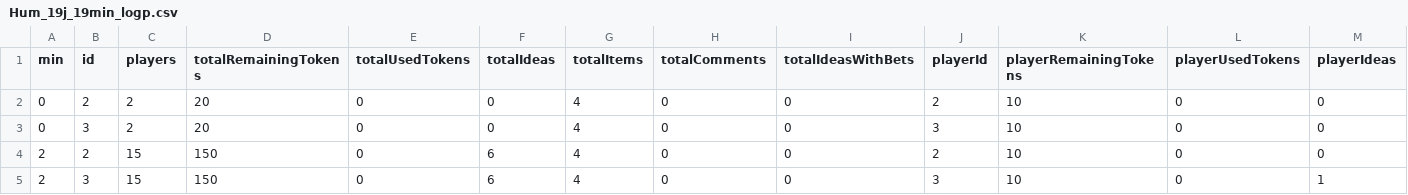
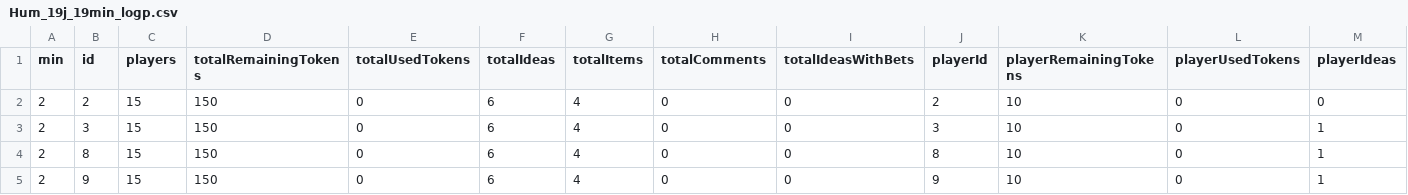
Before and after one commit to pcaillou/SimAnalyzer, a CSV file: NetlogoController/models/logs+logi+logp/logp/Hum_19j_19min_logp.csv, drawn as a sheet; only a part is shown; the shorter side is filled out with more unchanged rows; rows hold the shown columns only; the diff names each change by its address in the sheet, - before the commit and + after, or states it on an @@ line.

```diff
--- a/NetlogoController/models/logs+logi+logp/logp/Hum_19j_19min_logp.csv
+++ b/NetlogoController/models/logs+logi+logp/logp/Hum_19j_19min_logp.csv
-row 2: 0 | 2 | 2 | 20 | 0 | 0 | 4 | 0 | 0 | 2 | 10 | 0 | 0
-row 3: 0 | 3 | 2 | 20 | 0 | 0 | 4 | 0 | 0 | 3 | 10 | 0 | 0
```
Also changed, not shown: NetlogoController/models/logs+logi+logp/logp/Hum_17j_23_3-15-5min_logp.csv, NetlogoController/models/logs+logi+logp/logp/Hum_17j_23_3-15-5min_neopir_logp.csv, 28 other files.
